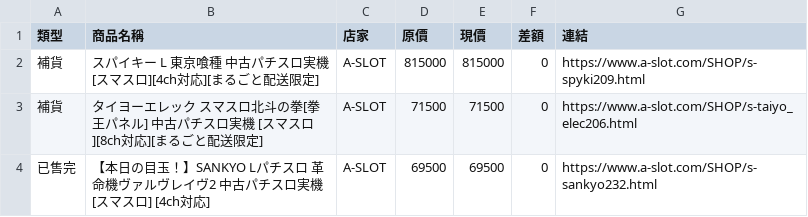
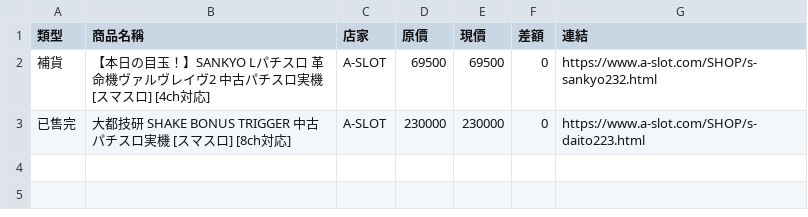
Before and after one commit to z870017/slot-price-watch, a CSV file: docs/changes.csv, drawn as a sheet.

```diff
--- a/docs/changes.csv
+++ b/docs/changes.csv
@@ -1,4 +1,3 @@
 類型,商品名稱,店家,原價,現價,差額,連結
-補貨,スパイキー L 東京喰種 中古パチスロ実機 [スマスロ][4ch対応][まるごと配送限定],A-SLOT,815000,815000,0,https://www.a-slot.com/SHOP/s-spyki209.html
-補貨,タイヨーエレック スマスロ北斗の拳[拳王パネル] 中古パチスロ実機 [スマスロ][8ch対応][まるごと配送限定],A-SLOT,71500,71500,0,https://www.a-slot.com/SHOP/s-taiyo_elec206.html
-已售完,【本日の目玉！】SANKYO Lパチスロ 革命機ヴァルヴレイヴ2 中古パチスロ実機 [スマスロ] [4ch対応],A-SLOT,69500,69500,0,https://www.a-slot.com/SHOP/s-sankyo232.html
+補貨,【本日の目玉！】SANKYO Lパチスロ 革命機ヴァルヴレイヴ2 中古パチスロ実機 [スマスロ] [4ch対応],A-SLOT,69500,69500,0,https://www.a-slot.com/SHOP/s-sankyo232.html
+已售完,大都技研 SHAKE BONUS TRIGGER 中古パチスロ実機 [スマスロ] [8ch対応],A-SLOT,230000,230000,0,https://www.a-slot.com/SHOP/s-daito223.html
```
Also changed, not shown: docs/prices.csv, docs/summary.csv, 4 other files.
